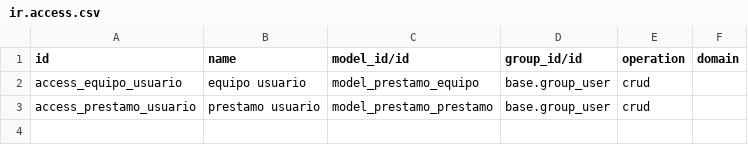
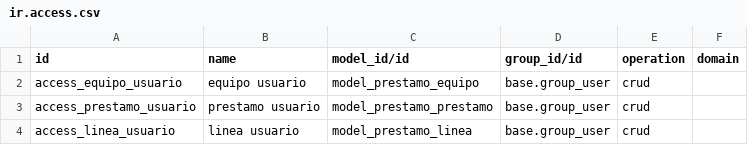
Before and after one commit to kimcast20/practica_prestamos, a CSV file: prestamo_unicah/security/ir.access.csv, drawn as a sheet.

```diff
--- a/prestamo_unicah/security/ir.access.csv
+++ b/prestamo_unicah/security/ir.access.csv
@@ -3 +3,2 @@ access_equipo_usuario,equipo usuario,model_prestamo_equipo,base.group_user,crud,
 access_prestamo_usuario,prestamo usuario,model_prestamo_prestamo,base.group_user,crud,
+access_linea_usuario,linea usuario,model_prestamo_linea,base.group_user,crud,
```
Also changed, not shown: 4 other files.
